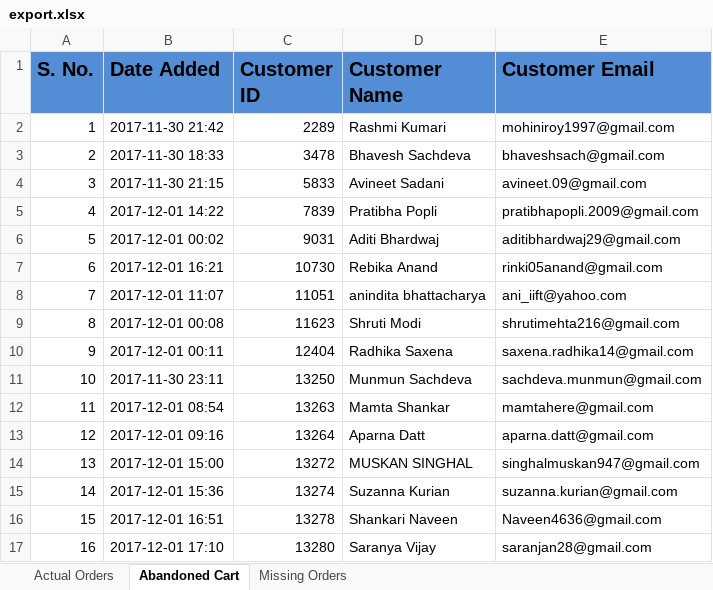
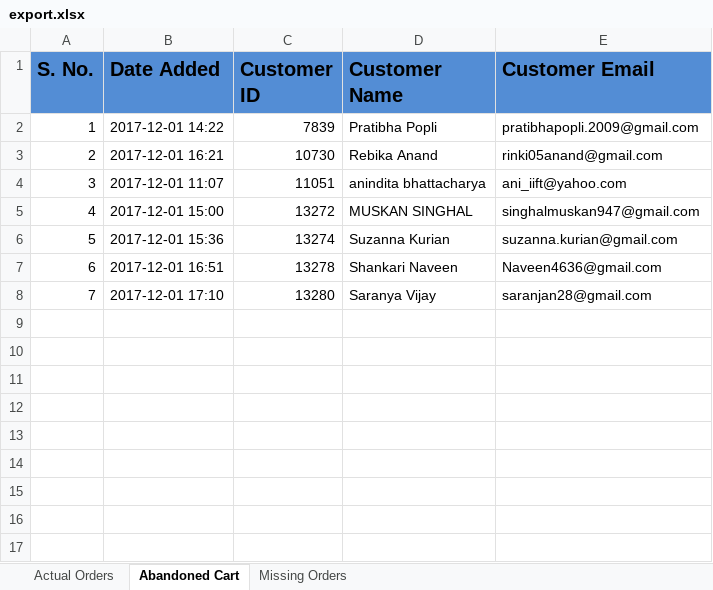
Before and after one commit to jainakshat9595/Evolve-Reporting-Module, an Excel workbook: export.xlsx, sheet Abandoned Cart, drawn as a sheet; values as stored, in another font and other column widths than the file's, no borders; removed rows and columns are numbered as before the commit, all else as after; the diff names each change by its address in the sheet, - before the commit and + after, or states it on an @@ line.

```diff
--- a/export.xlsx (sheet Abandoned Cart)
+++ b/export.xlsx (sheet Abandoned Cart)
-row 2: 1 | 2017-11-30 21:42 | 2289 | Rashmi Kumari | mohiniroy1997@gmail.com
-row 3: 2 | 2017-11-30 18:33 | 3478 | Bhavesh Sachdeva | bhaveshsach@gmail.com
-row 4: 3 | 2017-11-30 21:15 | 5833 | Avineet Sadani | avineet.09@gmail.com
@@ column A (S. No.) renumbered from row 2 down @@
-row 6: 5 | 2017-12-01 00:02 | 9031 | Aditi Bhardwaj | aditibhardwaj29@gmail.com
-row 9: 8 | 2017-12-01 00:08 | 11623 | Shruti Modi | shrutimehta216@gmail.com
-row 10: 9 | 2017-12-01 00:11 | 12404 | Radhika Saxena | saxena.radhika14@gmail.com
-row 11: 10 | 2017-11-30 23:11 | 13250 | Munmun Sachdeva | sachdeva.munmun@gmail.com
-row 12: 11 | 2017-12-01 08:54 | 13263 | Mamta Shankar | mamtahere@gmail.com
-row 13: 12 | 2017-12-01 09:16 | 13264 | Aparna Datt | aparna.datt@gmail.com
```
Also changed, not shown: sheet Actual Orders, sheet Missing Orders, qa/export.xlsx, 2 other files.
